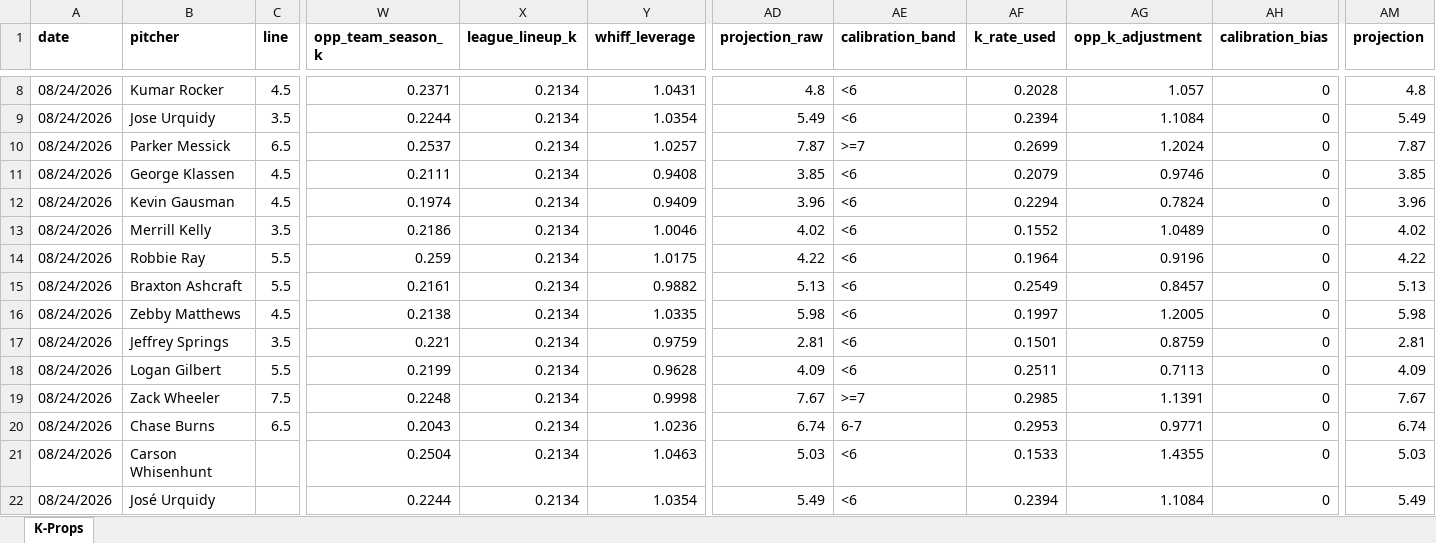
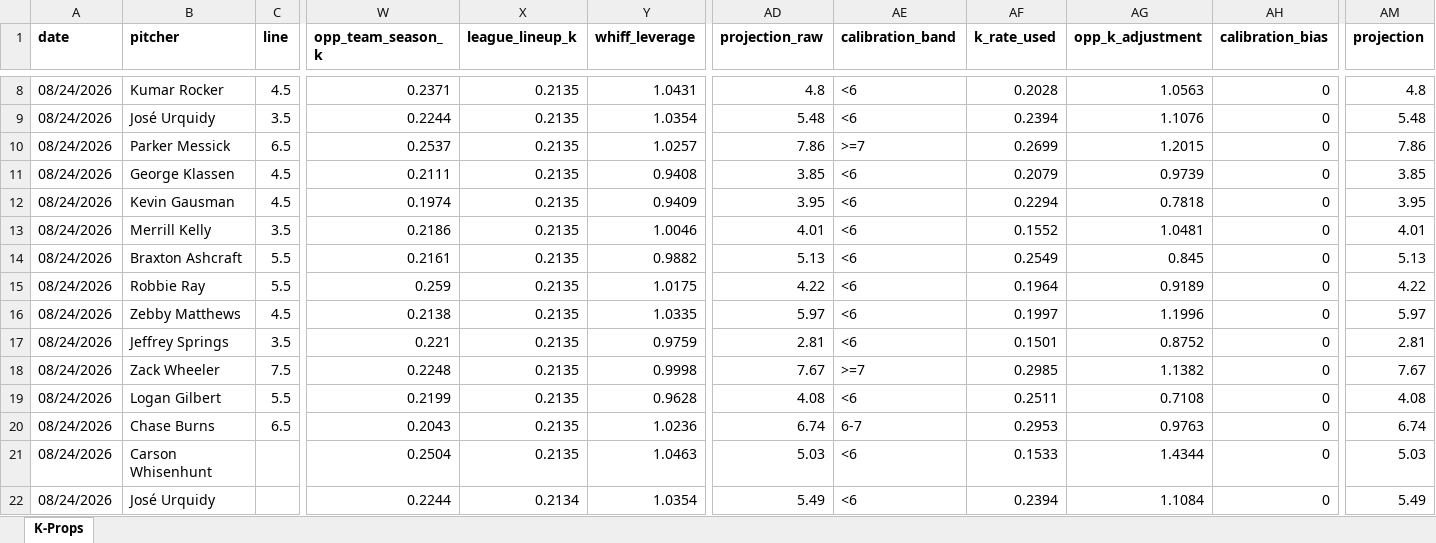
Before and after one commit to flychico/lydiaslab, an Excel workbook: data/k-props/2026-08-24.xlsx, sheet K-Props, drawn as a sheet; only a part is shown, gaps mark what is left out; values as stored, in another font and other column widths than the file's, no borders; removed rows and columns are numbered as before the commit, all else as after; rows hold the shown columns only; the diff covers the shown part only; the diff names each change by its address in the sheet, - before the commit and + after, or states it on an @@ line.

```diff
--- a/data/k-props/2026-08-24.xlsx (sheet K-Props)
+++ b/data/k-props/2026-08-24.xlsx (sheet K-Props)
-X8:X13 (league_lineup_k): 0.2134
+X8:X13 (league_lineup_k): 0.2135
-AG8 (opp_k_adjustment): 1.057
+AG8 (opp_k_adjustment): 1.0563
-B9 (pitcher): Jose Urquidy
+B9 (pitcher): José Urquidy
-AD9 (projection_raw): 5.49
+AD9 (projection_raw): 5.48
-AG9 (opp_k_adjustment): 1.1084
+AG9 (opp_k_adjustment): 1.1076
-AM9 (projection): 5.49
+AM9 (projection): 5.48
-AD10 (projection_raw): 7.87
+AD10 (projection_raw): 7.86
-AG10 (opp_k_adjustment): 1.2024
+AG10 (opp_k_adjustment): 1.2015
-AM10 (projection): 7.87
+AM10 (projection): 7.86
-AG11 (opp_k_adjustment): 0.9746
+AG11 (opp_k_adjustment): 0.9739
-AD12 (projection_raw): 3.96
+AD12 (projection_raw): 3.95
-AG12 (opp_k_adjustment): 0.7824
+AG12 (opp_k_adjustment): 0.7818
-AM12 (projection): 3.96
+AM12 (projection): 3.95
-AD13 (projection_raw): 4.02
+AD13 (projection_raw): 4.01
-AG13 (opp_k_adjustment): 1.0489
+AG13 (opp_k_adjustment): 1.0481
-AM13 (projection): 4.02
+AM13 (projection): 4.01
-row 14: 08/24/2026 | Robbie Ray | 5.5 | 0.259 | 0.2134 | 1.0175 | 4.22 | <6 | 0.1964 | 0.9196 | 0 | 4.22
-X14 (league_lineup_k): 0.2134
+X14 (league_lineup_k): 0.2135
-AG14 (opp_k_adjustment): 0.8457
+AG14 (opp_k_adjustment): 0.845
+row 15: 08/24/2026 | Robbie Ray | 5.5 | 0.259 | 0.2135 | 1.0175 | 4.22 | <6 | 0.1964 | 0.9189 | 0 | 4.22
-X16:X17 (league_lineup_k): 0.2134
+X16:X17 (league_lineup_k): 0.2135
-AD16 (projection_raw): 5.98
+AD16 (projection_raw): 5.97
-AG16 (opp_k_adjustment): 1.2005
+AG16 (opp_k_adjustment): 1.1996
-AM16 (projection): 5.98
+AM16 (projection): 5.97
-AG17 (opp_k_adjustment): 0.8759
+AG17 (opp_k_adjustment): 0.8752
-row 18: 08/24/2026 | Logan Gilbert | 5.5 | 0.2199 | 0.2134 | 0.9628 | 4.09 | <6 | 0.2511 | 0.7113 | 0 | 4.09
-X18 (league_lineup_k): 0.2134
+X18 (league_lineup_k): 0.2135
-AG18 (opp_k_adjustment): 1.1391
+AG18 (opp_k_adjustment): 1.1382
+row 19: 08/24/2026 | Logan Gilbert | 5.5 | 0.2199 | 0.2135 | 0.9628 | 4.08 | <6 | 0.2511 | 0.7108 | 0 | 4.08
-X20:X21 (league_lineup_k): 0.2134
+X20:X21 (league_lineup_k): 0.2135
-AG20 (opp_k_adjustment): 0.9771
+AG20 (opp_k_adjustment): 0.9763
-AG21 (opp_k_adjustment): 1.4355
+AG21 (opp_k_adjustment): 1.4344
```
Also changed, not shown: 2 added rows, 2 removed rows and 16 edited cells elsewhere in this sheet, 12 other files.
